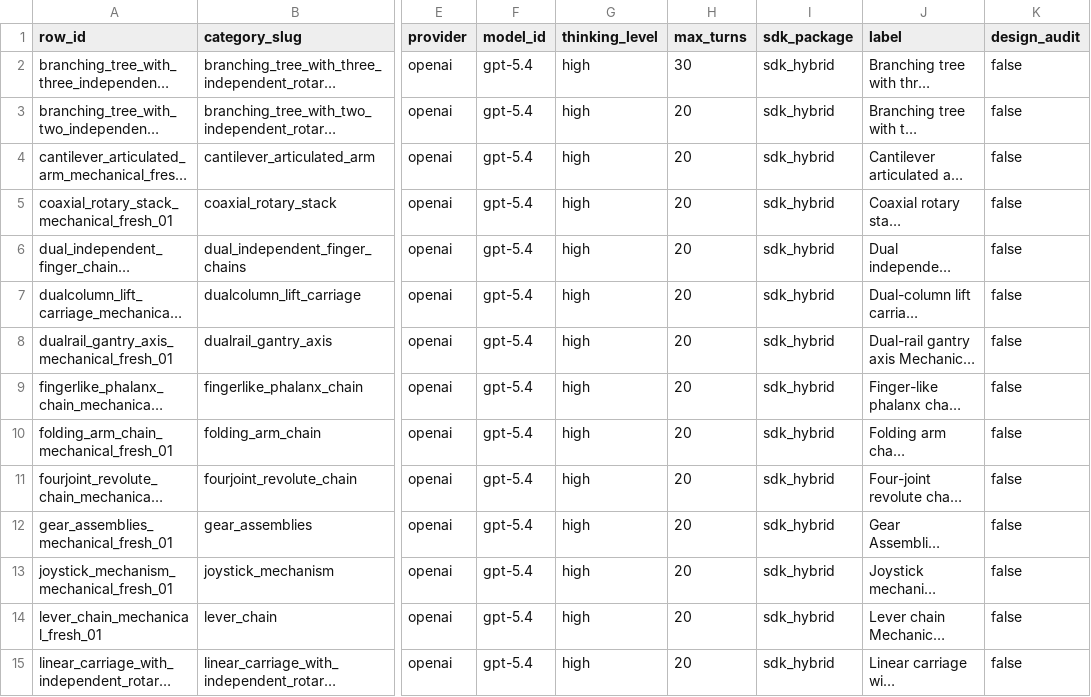
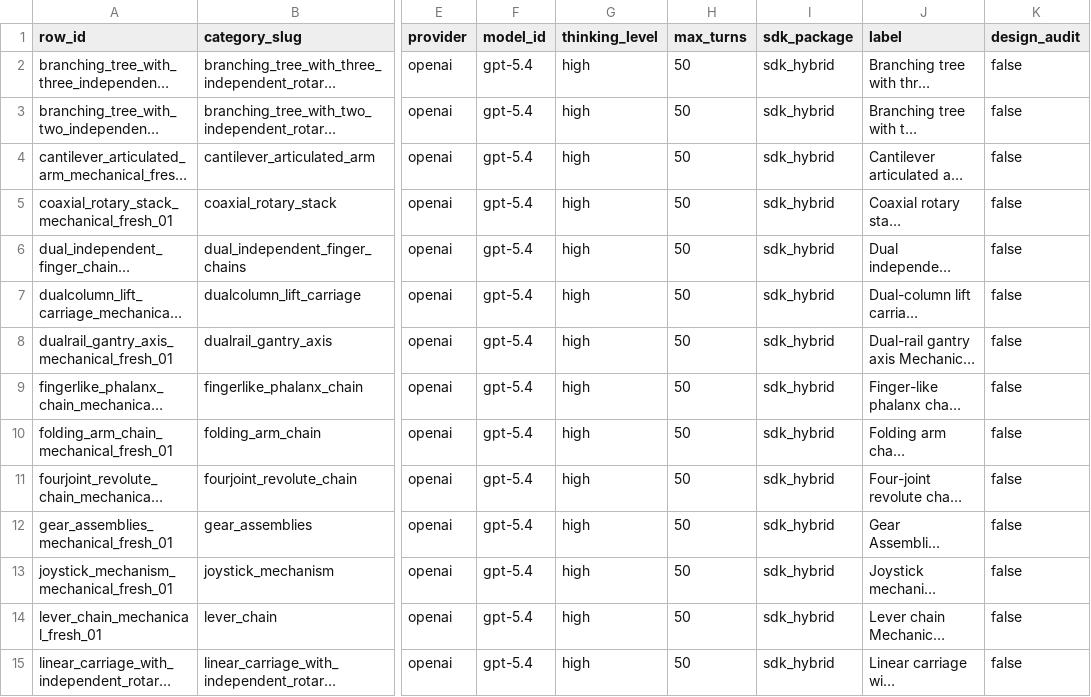
Before and after one commit to ytw25/articraft, a CSV file: data/batch_specs/20260325_sdk_hybrid_mechanical_1x_gpt54_high.csv, drawn as a sheet; only a part is shown, gaps mark what is left out; long unchanged cells end in …; the diff covers the shown part only; the diff names each change by its address in the sheet, - before the commit and + after, or states it on an @@ line.

```diff
--- a/data/batch_specs/20260325_sdk_hybrid_mechanical_1x_gpt54_high.csv
+++ b/data/batch_specs/20260325_sdk_hybrid_mechanical_1x_gpt54_high.csv
-H2 (max_turns): 30
+H2 (max_turns): 50
-H3:H15 (max_turns): 20
+H3:H15 (max_turns): 50
```
Also changed, not shown: 42 edited cells elsewhere in this file, data/batch_specs/20260325_sdk_hybrid_mechanical_10x_gpt54_high.csv, data/batch_specs/smoke_gpt54_hybrid.csv, 19 other files.
